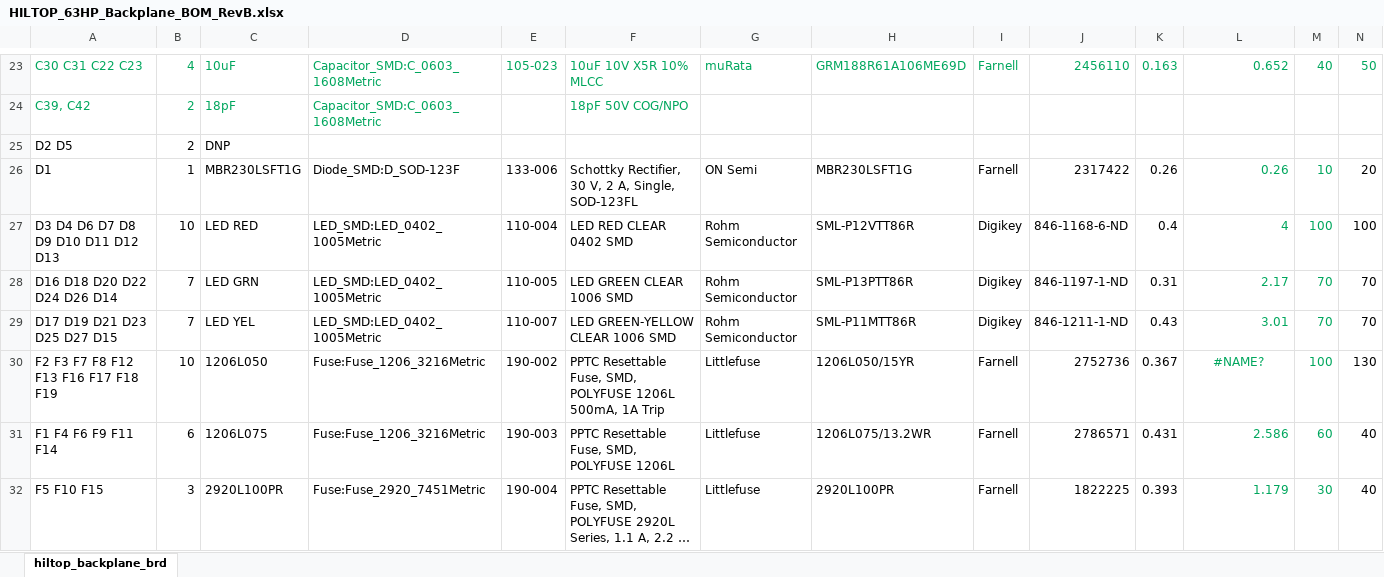
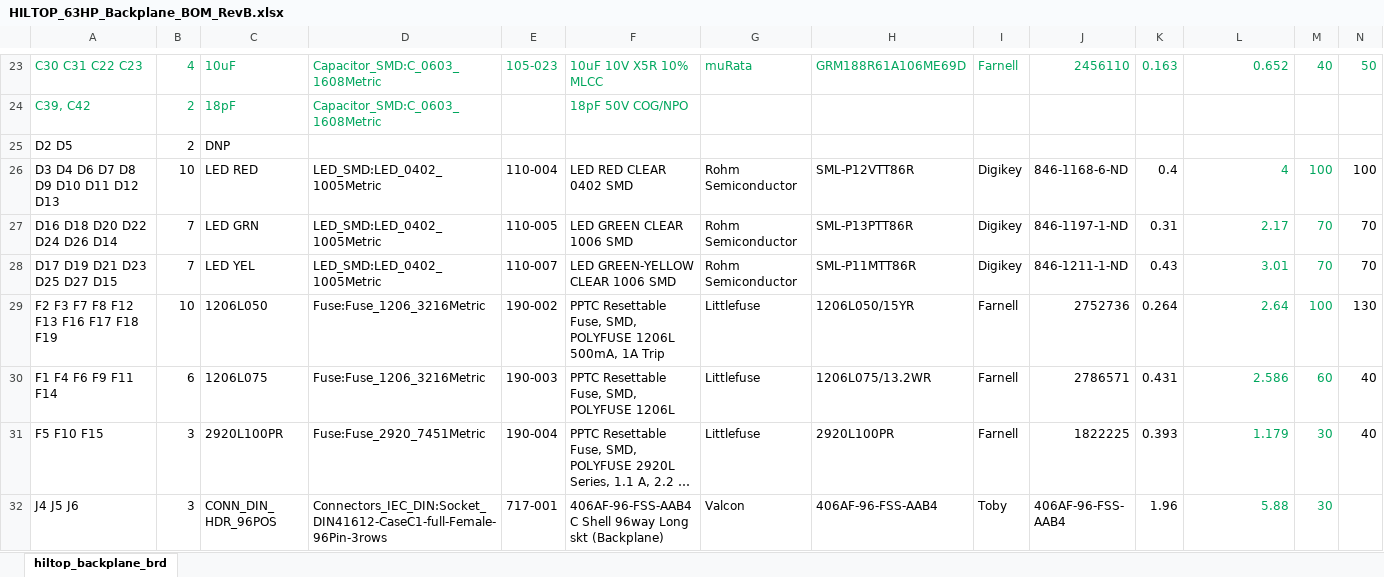
Before and after one commit to devtank-ltd/kicad_hiltop_84hp_backplane, an Excel workbook: HILTOP_63HP_Backplane_BOM_RevB.xlsx, sheet hiltop_backplane_brd, drawn as a sheet; only a part is shown, gaps mark what is left out; the shorter side is filled out with more unchanged rows; long unchanged cells end in …; values as stored, in another font and other column widths than the file's, no borders; removed rows and columns are numbered as before the commit, all else as after; rows hold the shown columns only; the diff covers the shown part only; the diff names each change by its address in the sheet, - before the commit and + after, or states it on an @@ line.

```diff
--- a/HILTOP_63HP_Backplane_BOM_RevB.xlsx (sheet hiltop_backplane_brd)
+++ b/HILTOP_63HP_Backplane_BOM_RevB.xlsx (sheet hiltop_backplane_brd)
-row 26: D1 | 1 | MBR230LSFT1G | Diode_SMD:D_SOD-123F | 133-006 | Schottky Rectifier, 30 V, 2 A, Single, SOD-123FL | ON Semi | MBR230LSFT1G | Farnell | 2317422 | 0.26 | 0.26 | 10 | 20
-K29: 0.367
+K29: 0.264
-L29: #NAME?
+L29: 2.64
-L29 alignment: center
+L29 alignment: right
```
Also changed, not shown: 2 removed rows and 14 edited cells elsewhere in this sheet, formulas that keep their value, 23 other files.
